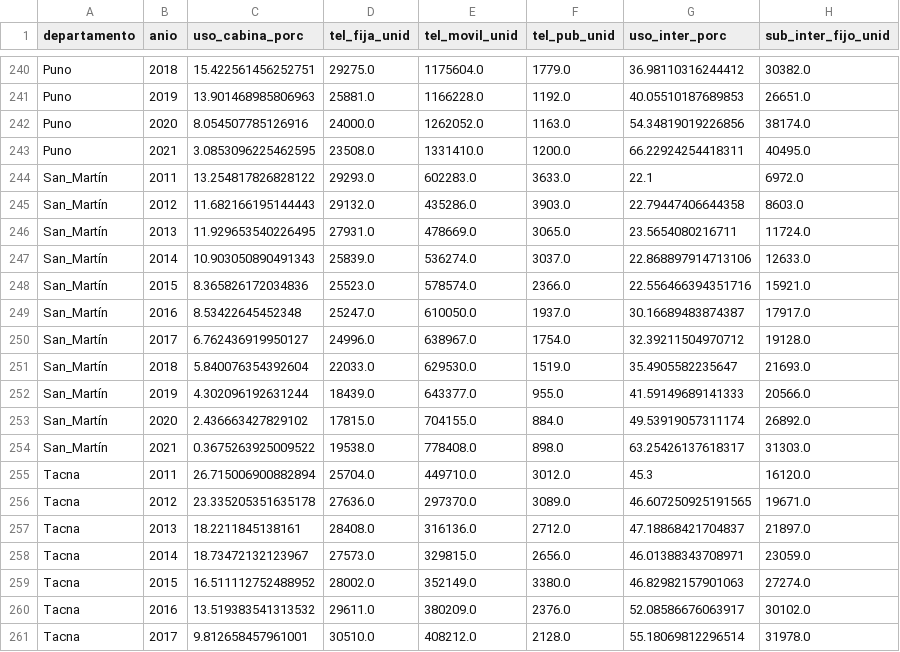
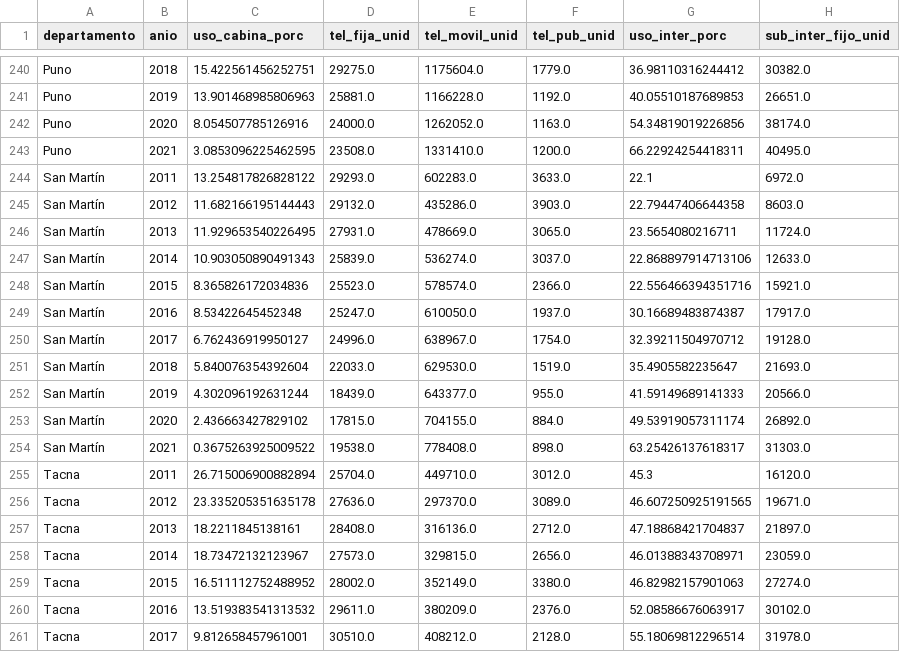
Before and after one commit to Sebastian-Landeo/Telecomunicaciones-Per-ETL, a CSV file: Telecomunicaciones_Transformado.csv, drawn as a sheet; only a part is shown, gaps mark what is left out; the diff covers the shown part only; the diff names each change by its address in the sheet, - before the commit and + after, or states it on an @@ line.

Commit message:
Llenando tabla de dimensiones y cambiado a tipo enum el campo de departamento y id_logit

```diff
--- a/Telecomunicaciones_Transformado.csv
+++ b/Telecomunicaciones_Transformado.csv
-A244:A254 (departamento): San_Martín
+A244:A254 (departamento): San Martín
```
Also changed, not shown: 44 edited cells elsewhere in this file, 2 other files.
